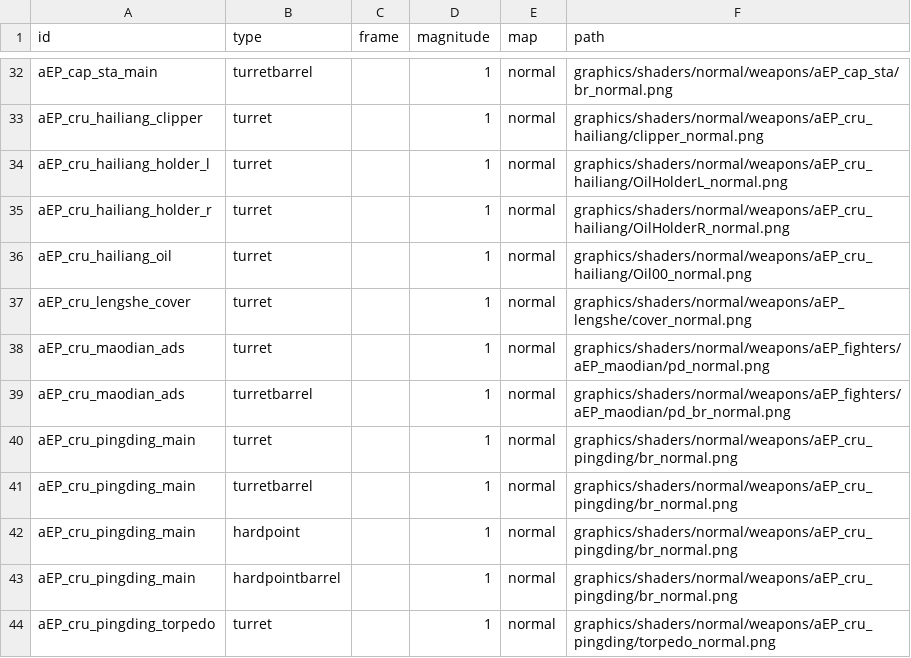
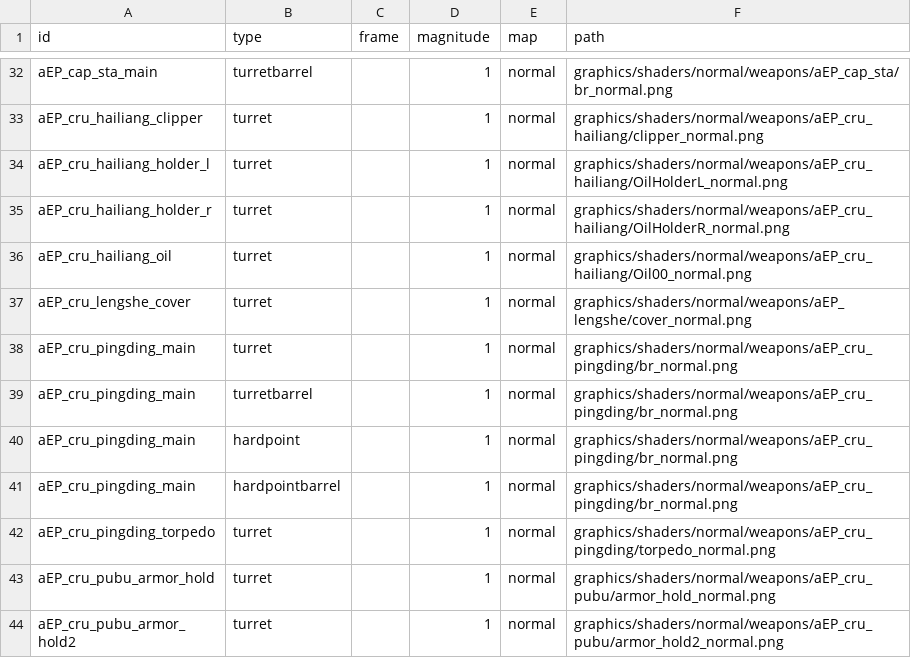
Before and after one commit to a111164i/FSF_MilitaryCompany, a CSV file: data/config/lights/FSF_texture_data_normal_weapons.csv, drawn as a sheet; only a part is shown, gaps mark what is left out; the shorter side is filled out with more unchanged rows.

```diff
--- a/data/config/lights/FSF_texture_data_normal_weapons.csv
+++ b/data/config/lights/FSF_texture_data_normal_weapons.csv
@@ -37,4 +37,2 @@ aEP_cru_hailiang_oil,turret,,1,normal,graphics/shaders/normal/weapons/aEP_cru_ha
 aEP_cru_lengshe_cover,turret,,1,normal,graphics/shaders/normal/weapons/aEP_lengshe/cover_normal.png
-aEP_cru_maodian_ads,turret,,1,normal,graphics/shaders/normal/weapons/aEP_fighters/aEP_maodian/pd_normal.png
-aEP_cru_maodian_ads,turretbarrel,,1,normal,graphics/shaders/normal/weapons/aEP_fighters/aEP_maodian/pd_br_normal.png
 aEP_cru_pingding_main,turret,,1,normal,graphics/shaders/normal/weapons/aEP_cru_pingding/br_normal.png
```
Also changed, not shown: data/config/lights/FSF_texture_data_material_weapons.csv, data/config/lights/FSF_texture_data_surface_weapons.csv, 15 other files.
